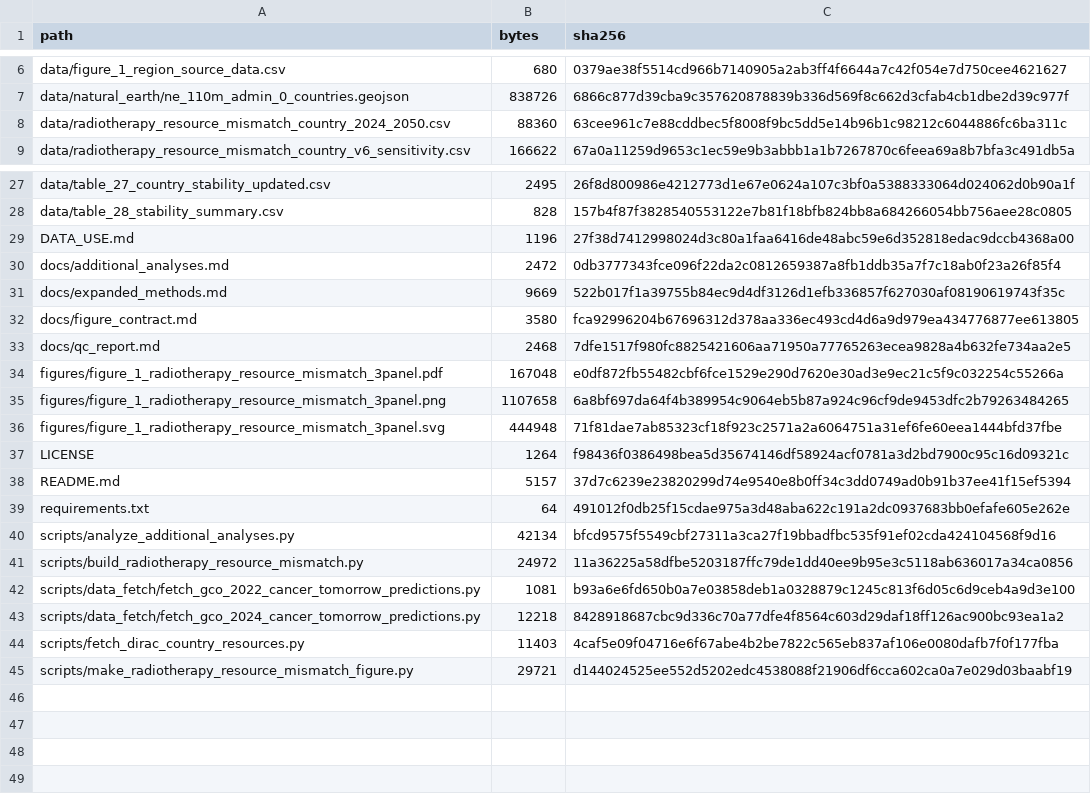
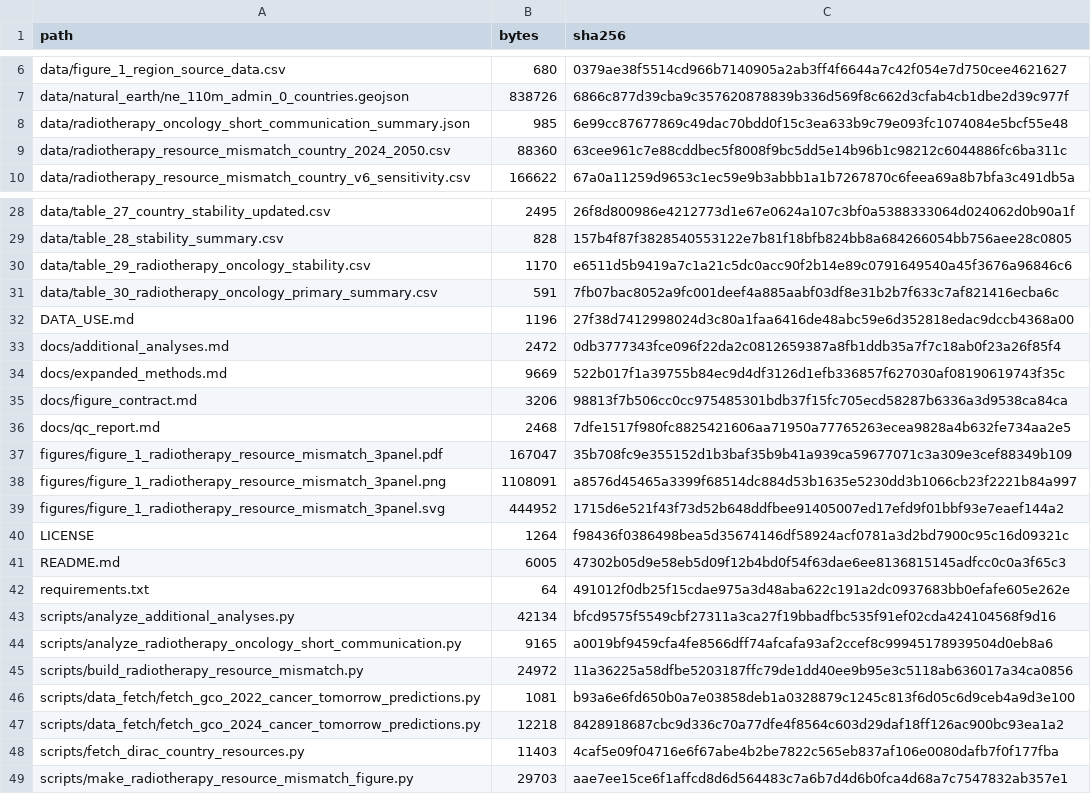
Before and after one commit to ammkkr/radiotherapy-resource-mismatch-globocan2024-dirac, a CSV file: MANIFEST.csv, drawn as a sheet; only a part is shown, gaps mark what is left out.

Commit message:
Add Radiotherapy and Oncology stability outputs

```diff
--- a/MANIFEST.csv
+++ b/MANIFEST.csv
@@ -7,2 +7,3 @@ data/figure_1_region_source_data.csv,680,0379ae38f5514cd966b7140905a2ab3ff4f6644
 data/natural_earth/ne_110m_admin_0_countries.geojson,838726,6866c877d39cba9c357620878839b336d569f8c662d3cfab4cb1dbe2d39c977f
+data/radiotherapy_oncology_short_communication_summary.json,985,6e99cc87677869c49dac70bdd0f15c3ea633b9c79e093fc1074084e5bcf55e48
 data/radiotherapy_resource_mismatch_country_2024_2050.csv,88360,63cee961c7e88cddbec5f8008f9bc5dd5e14b96b1c98212c6044886fc6ba311c
@@ -28,2 +29,4 @@ data/table_27_country_stability_updated.csv,2495,26f8d800986e4212773d1e67e0624a1
 data/table_28_stability_summary.csv,828,157b4f87f3828540553122e7b81f18bfb824bb8a684266054bb756aee28c0805
+data/table_29_radiotherapy_oncology_stability.csv,1170,e6511d5b9419a7c1a21c5dc0acc90f2b14e89c0791649540a45f3676a96846c6
+data/table_30_radiotherapy_oncology_primary_summary.csv,591,7fb07bac8052a9fc001deef4a885aabf03df8e31b2b7f633c7af821416ecba6c
 DATA_USE.md,1196,27f38d7412998024d3c80a1faa6416de48abc59e6d352818edac9dccb4368a00
@@ -31,11 +34,12 @@ docs/additional_analyses.md,2472,0db3777343fce096f22da2c0812659387a8fb1ddb35a7f7
 docs/expanded_methods.md,9669,522b017f1a39755b84ec9d4df3126d1efb336857f627030af08190619743f35c
-docs/figure_contract.md,3580,fca92996204b67696312d378aa336ec493cd4d6a9d979ea434776877ee613805
+docs/figure_contract.md,3206,98813f7b506cc0cc975485301bdb37f15fc705ecd58287b6336a3d9538ca84ca
 docs/qc_report.md,2468,7dfe1517f980fc8825421606aa71950a77765263ecea9828a4b632fe734aa2e5
-figures/figure_1_radiotherapy_resource_mismatch_3panel.pdf,167048,e0df872fb55482cbf6fce1529e290d7620e30ad3e9ec21c5f9c032254c55266a
-figures/figure_1_radiotherapy_resource_mismatch_3panel.png,1107658,6a8bf697da64f4b389954c9064eb5b87a924c96cf9de9453dfc2b79263484265
-figures/figure_1_radiotherapy_resource_mismatch_3panel.svg,444948,71f81dae7ab85323cf18f923c2571a2a6064751a31ef6fe60eea1444bfd37fbe
+figures/figure_1_radiotherapy_resource_mismatch_3panel.pdf,167047,35b708fc9e355152d1b3baf35b9b41a939ca59677071c3a309e3cef88349b109
+figures/figure_1_radiotherapy_resource_mismatch_3panel.png,1108091,a8576d45465a3399f68514dc884d53b1635e5230dd3b1066cb23f2221b84a997
+figures/figure_1_radiotherapy_resource_mismatch_3panel.svg,444952,1715d6e521f43f73d52b648ddfbee91405007ed17efd9f01bbf93e7eaef144a2
 LICENSE,1264,f98436f0386498bea5d35674146df58924acf0781a3d2bd7900c95c16d09321c
-README.md,5157,37d7c6239e23820299d74e9540e8b0ff34c3dd0749ad0b91b37ee41f15ef5394
+README.md,6005,47302b05d9e58eb5d09f12b4bd0f54f63dae6ee8136815145adfcc0c0a3f65c3
 requirements.txt,64,491012f0db25f15cdae975a3d48aba622c191a2dc0937683bb0efafe605e262e
 scripts/analyze_additional_analyses.py,42134,bfcd9575f5549cbf27311a3ca27f19bbadfbc535f91ef02cda424104568f9d16
+scripts/analyze_radiotherapy_oncology_short_communication.py,9165,a0019bf9459cfa4fe8566dff74afcafa93af2ccef8c99945178939504d0eb8a6
 scripts/build_radiotherapy_resource_mismatch.py,24972,11a36225a58dfbe5203187ffc79de1dd40ee9b95e3c5118ab636017a34ca0856
@@ -44,2 +48,2 @@ scripts/data_fetch/fetch_gco_2024_cancer_tomorrow_predictions.py,12218,842891868
 scripts/fetch_dirac_country_resources.py,11403,4caf5e09f04716e6f67abe4b2be7822c565eb837af106e0080dafb7f0f177fba
-scripts/make_radiotherapy_resource_mismatch_figure.py,29721,d144024525ee552d5202edc4538088f21906df6cca602ca0a7e029d03baabf19
+scripts/make_radiotherapy_resource_mismatch_figure.py,29703,aae7ee15ce6f1affcd8d6d564483c7a6b7d4d6b0fca4d68a7c7547832ab357e1
```
Also changed, not shown: 11 other files.
